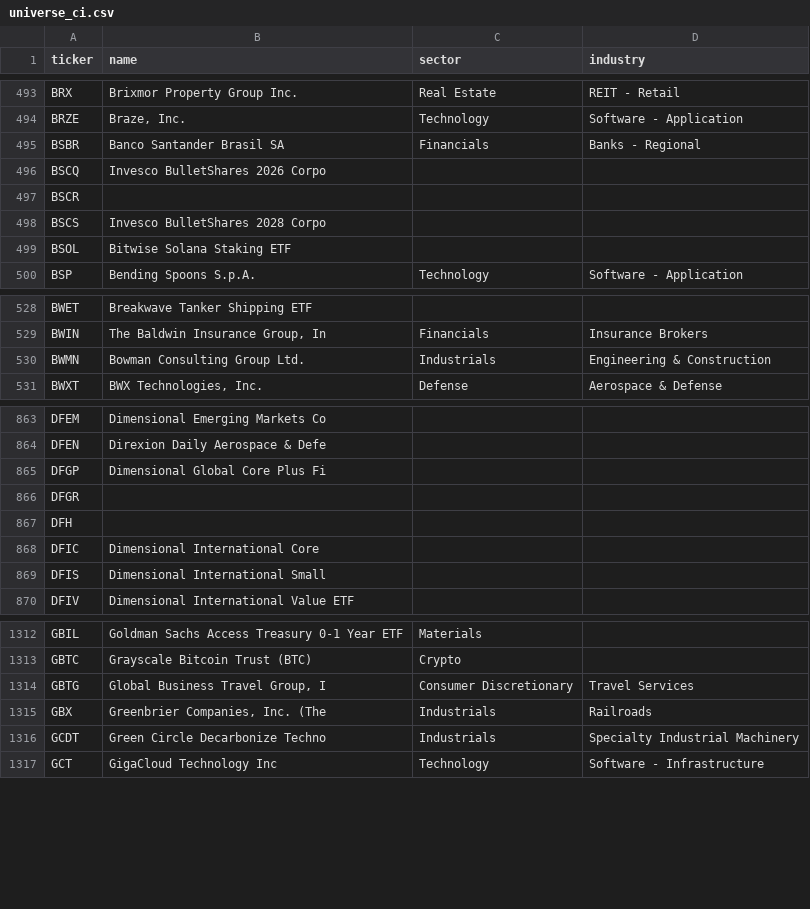
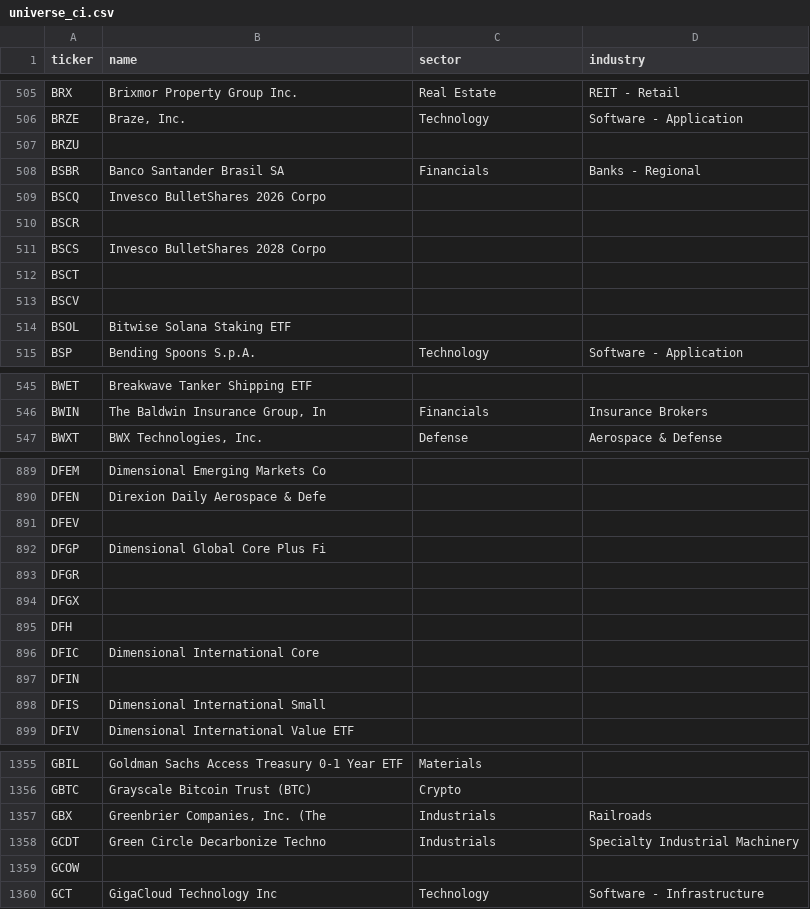
Before and after one commit to helioskozak-cloud/regime-desk, a CSV file: scan/universe_ci.csv, drawn as a sheet; only a part is shown, gaps mark what is left out; the diff covers the shown part only.

Commit message:
chore: weekly universe refresh 2026-11-14

```diff
--- a/scan/universe_ci.csv
+++ b/scan/universe_ci.csv
@@ -494,2 +506,3 @@ BRX,Brixmor Property Group Inc.,Real Estate,REIT - Retail
 BRZE,"Braze, Inc.",Technology,Software - Application
+BRZU,,,
 BSBR,Banco Santander Brasil SA,Financials,Banks - Regional
@@ -498,2 +511,4 @@ BSCR,,,
 BSCS,Invesco BulletShares 2028 Corpo,,
+BSCT,,,
+BSCV,,,
 BSOL,Bitwise Solana Staking ETF,,
@@ -529,3 +546,2 @@ BWET,Breakwave Tanker Shipping ETF,,
 BWIN,"The Baldwin Insurance Group, In",Financials,Insurance Brokers
-BWMN,Bowman Consulting Group Ltd.,Industrials,Engineering & Construction
 BWXT,"BWX Technologies, Inc.",Defense,Aerospace & Defense
@@ -864,6 +890,9 @@ DFEM,Dimensional Emerging Markets Co,,
 DFEN,Direxion Daily Aerospace & Defe,,
+DFEV,,,
 DFGP,Dimensional Global Core Plus Fi,,
 DFGR,,,
+DFGX,,,
 DFH,,,
 DFIC,Dimensional International Core ,,
+DFIN,,,
 DFIS,Dimensional International Small,,
@@ -1313,5 +1356,5 @@ GBIL,Goldman Sachs Access Treasury 0-1 Year ETF,Materials,
 GBTC,Grayscale Bitcoin Trust (BTC),Crypto,
-GBTG,"Global Business Travel Group, I",Consumer Discretionary,Travel Services
 GBX,"Greenbrier Companies, Inc. (The",Industrials,Railroads
 GCDT,Green Circle Decarbonize Techno,Industrials,Specialty Industrial Machinery
+GCOW,,,
 GCT,GigaCloud Technology Inc,Technology,Software - Infrastructure
```
Also changed, not shown: 104 added rows elsewhere in this file, 3 other files.
